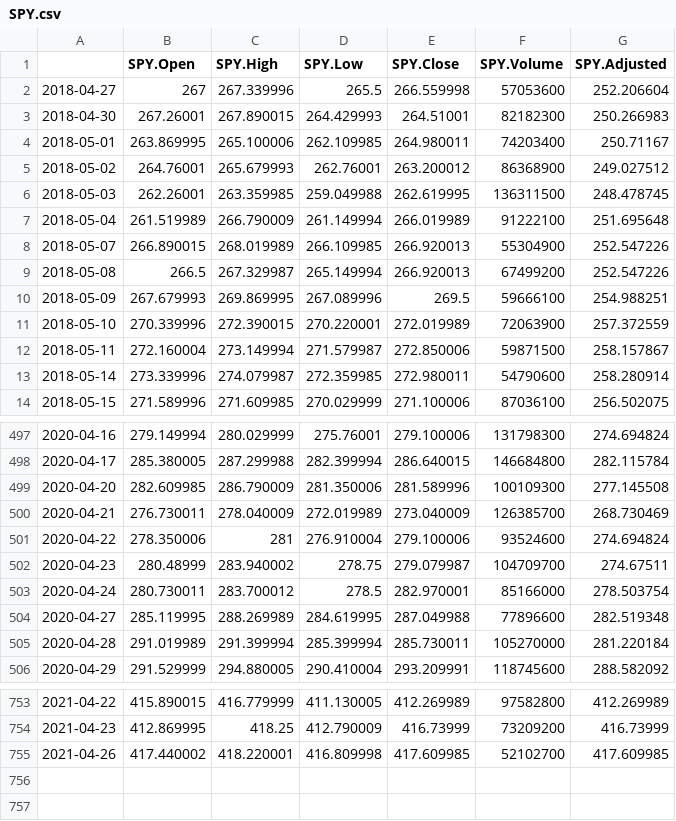
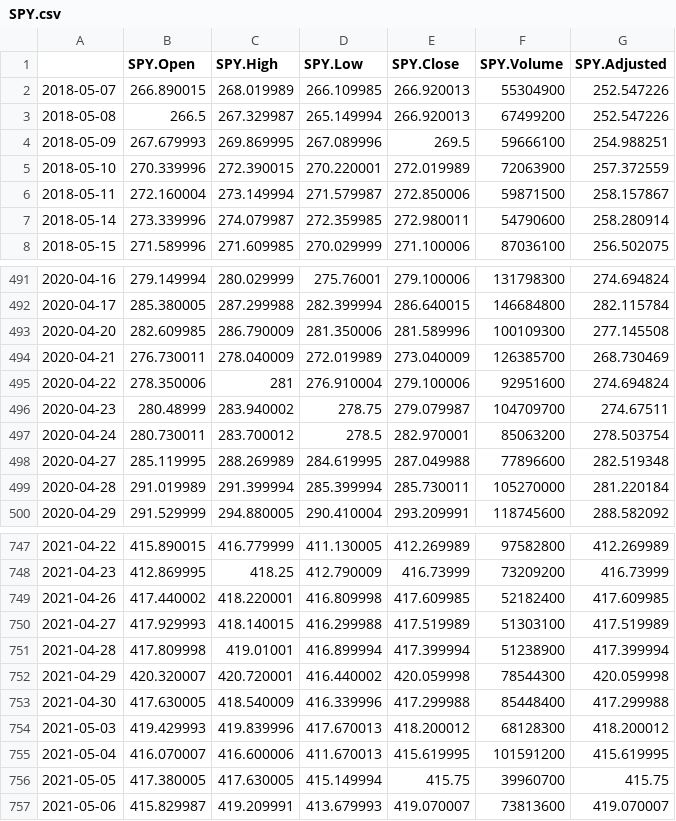
Before and after one commit to MightySimon/FINA4354-Group-Project, a CSV file: data/SPY.csv, drawn as a sheet; only a part is shown, gaps mark what is left out; the diff covers the shown part only.

```diff
--- a/data/SPY.csv
+++ b/data/SPY.csv
@@ -1,8 +1,2 @@
 "","SPY.Open","SPY.High","SPY.Low","SPY.Close","SPY.Volume","SPY.Adjusted"
-"2018-04-27",267,267.339996,265.5,266.559998,57053600,252.206604
-"2018-04-30",267.26001,267.890015,264.429993,264.51001,82182300,250.266983
-"2018-05-01",263.869995,265.100006,262.109985,264.980011,74203400,250.71167
-"2018-05-02",264.76001,265.679993,262.76001,263.200012,86368900,249.027512
-"2018-05-03",262.26001,263.359985,259.049988,262.619995,136311500,248.478745
-"2018-05-04",261.519989,266.790009,261.149994,266.019989,91222100,251.695648
 "2018-05-07",266.890015,268.019989,266.109985,266.920013,55304900,252.547226
@@ -500,5 +494,5 @@
 "2020-04-21",276.730011,278.040009,272.019989,273.040009,126385700,268.730469
-"2020-04-22",278.350006,281,276.910004,279.100006,93524600,274.694824
+"2020-04-22",278.350006,281,276.910004,279.100006,92951600,274.694824
 "2020-04-23",280.48999,283.940002,278.75,279.079987,104709700,274.67511
-"2020-04-24",280.730011,283.700012,278.5,282.970001,85166000,278.503754
+"2020-04-24",280.730011,283.700012,278.5,282.970001,85063200,278.503754
 "2020-04-27",285.119995,288.269989,284.619995,287.049988,77896600,282.519348
@@ -754,2 +748,10 @@
 "2021-04-23",412.869995,418.25,412.790009,416.73999,73209200,416.73999
-"2021-04-26",417.440002,418.220001,416.809998,417.609985,52102700,417.609985
+"2021-04-26",417.440002,418.220001,416.809998,417.609985,52182400,417.609985
+"2021-04-27",417.929993,418.140015,416.299988,417.519989,51303100,417.519989
+"2021-04-28",417.809998,419.01001,416.899994,417.399994,51238900,417.399994
+"2021-04-29",420.320007,420.720001,416.440002,420.059998,78544300,420.059998
+"2021-04-30",417.630005,418.540009,416.339996,417.299988,85448400,417.299988
+"2021-05-03",419.429993,419.839996,417.670013,418.200012,68128300,418.200012
+"2021-05-04",416.070007,416.600006,411.670013,415.619995,101591200,415.619995
+"2021-05-05",417.380005,417.630005,415.149994,415.75,39960700,415.75
+"2021-05-06",415.829987,419.209991,413.679993,419.070007,73813600,419.070007
```
Also changed, not shown: 39 edited cells elsewhere in this file, data/DGS6MO.csv, data/SP500.raw.full.csv, 20 other files.
